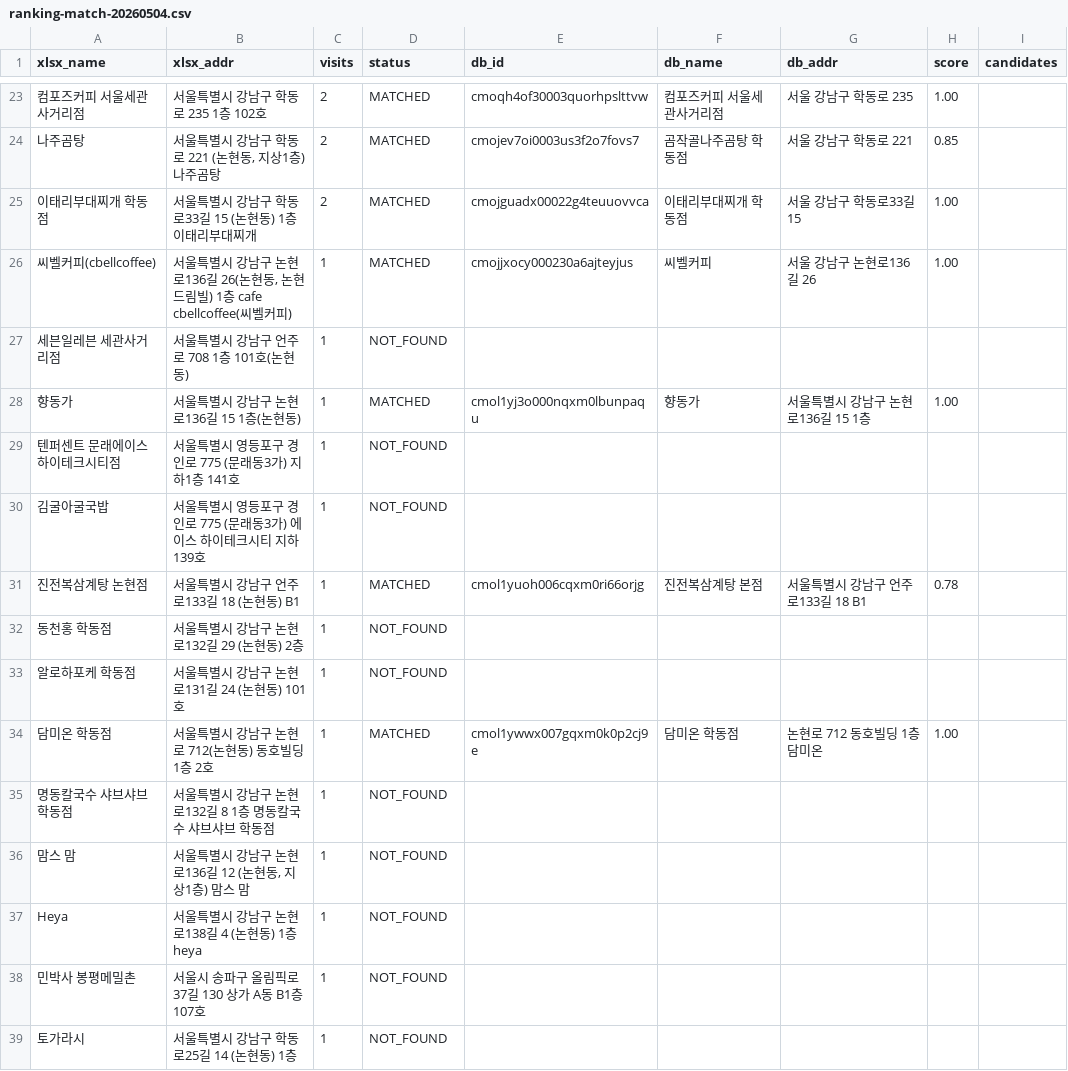
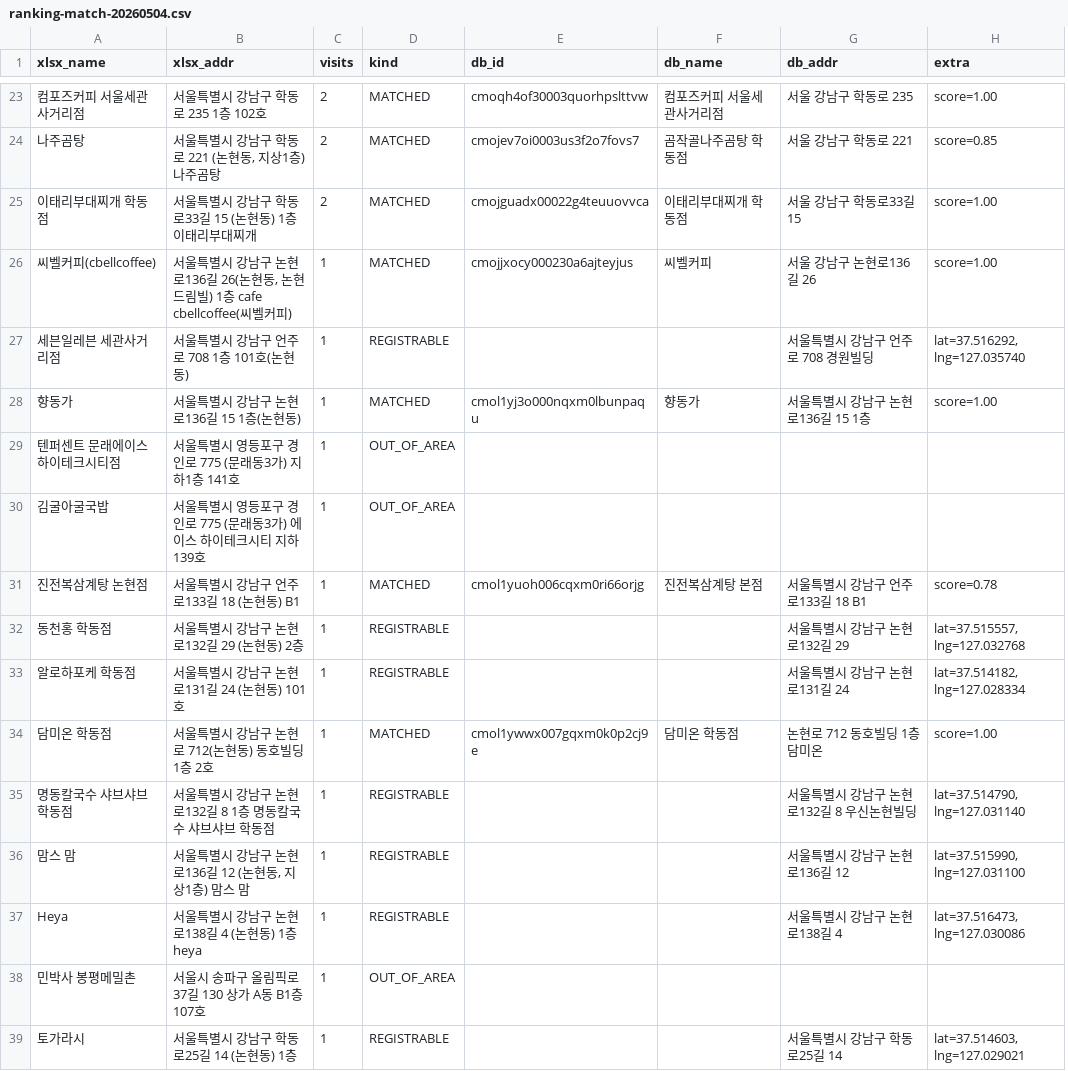
Before and after one commit to ian939/jelin-guide, a CSV file: output/ranking-match-20260504.csv, drawn as a sheet; only a part is shown, gaps mark what is left out; removed rows and columns are numbered as before the commit, all else as after; the diff covers the shown part only; the diff names each change by its address in the sheet, - before the commit and + after, or states it on an @@ line.

```diff
--- a/output/ranking-match-20260504.csv
+++ b/output/ranking-match-20260504.csv
-column H (score), rows 23-34: 1.00 | 0.85 | 1.00 | 1.00 |  | 1.00 |  |  | 0.78 |  |  | 1.00
-column I (candidates), empty
+column H (extra), rows 23-39: score=1.00 | score=0.85 | score=1.00 | score=1.00 | lat=37.516292, lng=127.035740 | score=1.00 |  |  | score=0.78 | lat=37.515557, lng=127.032768 | lat=37.514182, lng=127.028334 | score=1.00 | lat=37.514790, lng=127.031140 | lat=37.515990, lng=127.031100 | lat=37.516473, lng=127.030086 |  | lat=37.514603, lng=127.029021
-D1: status
+D1: kind
-D27 (kind): NOT_FOUND
+D27 (kind): REGISTRABLE
-G27 (db_addr): (empty)
+G27 (db_addr): 서울특별시 강남구 언주로 708 경원빌딩
-D29:D30 (kind): NOT_FOUND
+D29:D30 (kind): OUT_OF_AREA
-D32:D33 (kind): NOT_FOUND
+D32:D33 (kind): REGISTRABLE
-G32 (db_addr): (empty)
+G32 (db_addr): 서울특별시 강남구 논현로132길 29
-G33 (db_addr): (empty)
+G33 (db_addr): 서울특별시 강남구 논현로131길 24
-D35:D37 (kind): NOT_FOUND
+D35:D37 (kind): REGISTRABLE
-G35 (db_addr): (empty)
+G35 (db_addr): 서울특별시 강남구 논현로132길 8 우신논현빌딩
-G36 (db_addr): (empty)
+G36 (db_addr): 서울특별시 강남구 논현로136길 12
-G37 (db_addr): (empty)
+G37 (db_addr): 서울특별시 강남구 논현로138길 4
-D38 (kind): NOT_FOUND
+D38 (kind): OUT_OF_AREA
-D39 (kind): NOT_FOUND
+D39 (kind): REGISTRABLE
-G39 (db_addr): (empty)
+G39 (db_addr): 서울특별시 강남구 학동로25길 14
```
Also changed, not shown: 25 edited cells elsewhere in this file, 2 other files.
